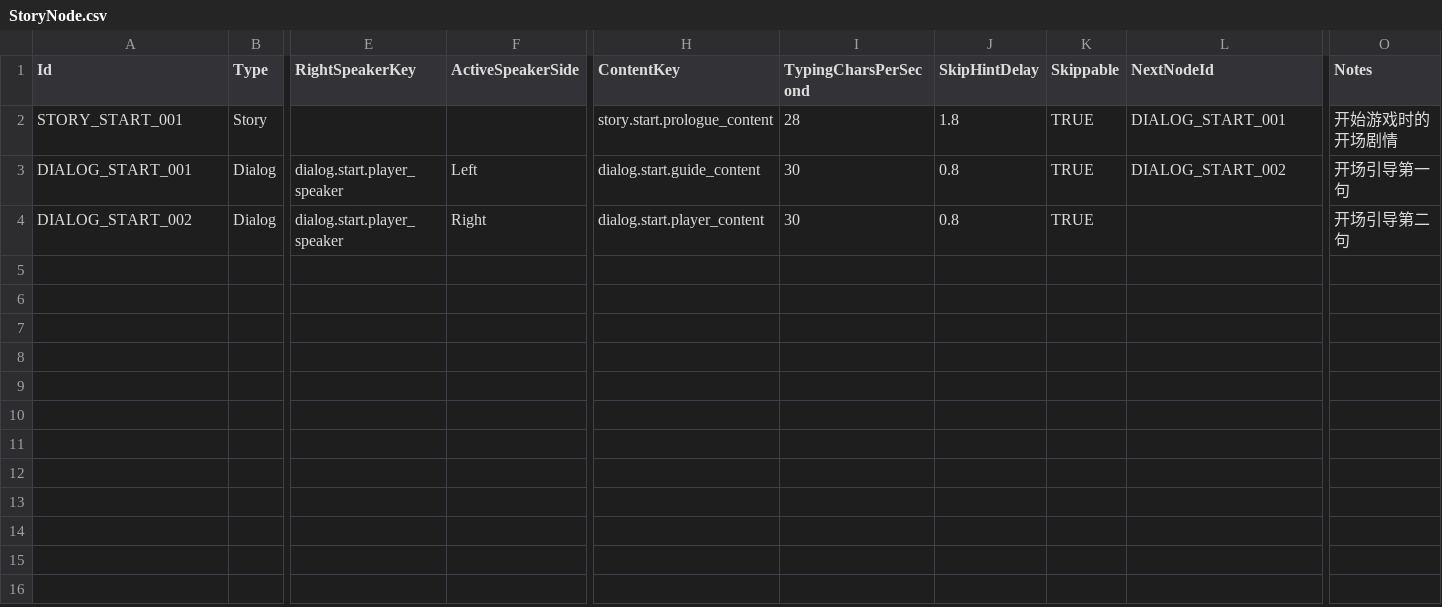
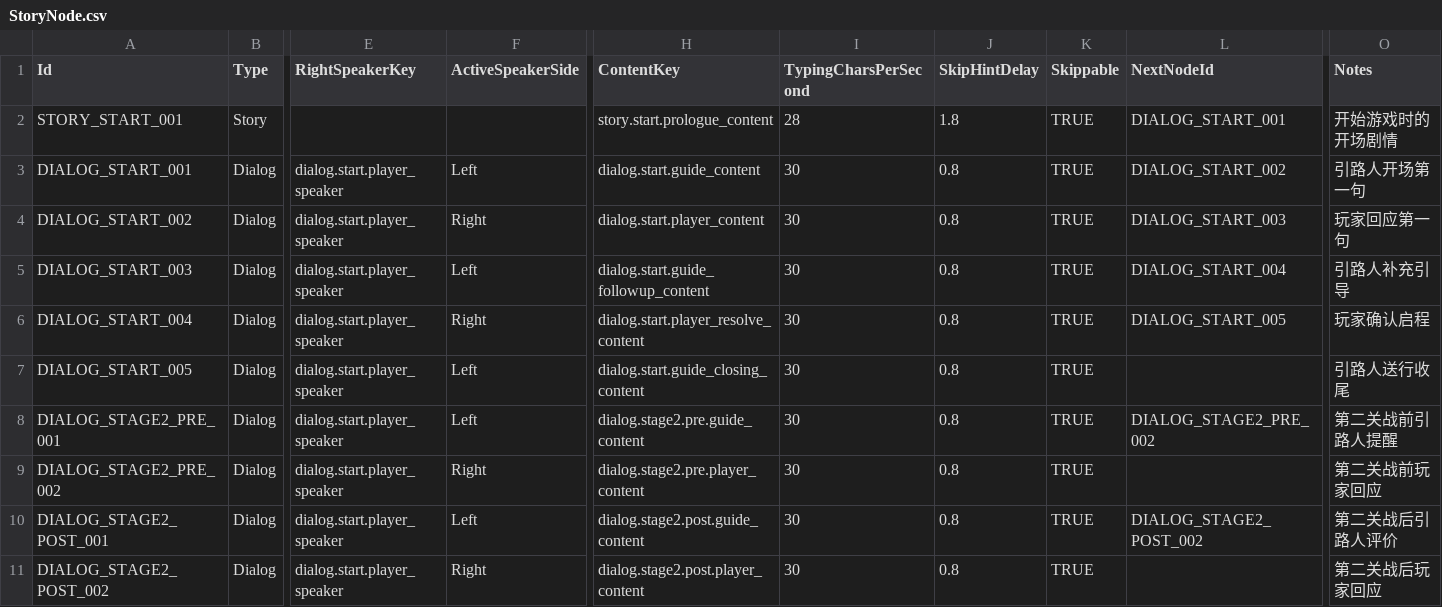
Before and after one commit to xyzhi/codexDlablo, a CSV file: Docs/StoryNode.csv, drawn as a sheet; only a part is shown, gaps mark what is left out; rows hold the shown columns only; the diff names each change by its address in the sheet, - before the commit and + after, or states it on an @@ line.

```diff
--- a/Docs/StoryNode.csv
+++ b/Docs/StoryNode.csv
-O3 (Notes): 开场引导第一句
+O3 (Notes): 引路人开场第一句
-L4 (NextNodeId): (empty)
+L4 (NextNodeId): DIALOG_START_003
-O4 (Notes): 开场引导第二句
+O4 (Notes): 玩家回应第一句
+row 5: DIALOG_START_003 | Dialog | dialog.start.player_speaker | Left | dialog.start.guide_followup_content | 30 | 0.8 | TRUE | DIALOG_START_004 | 引路人补充引导
+row 6: DIALOG_START_004 | Dialog | dialog.start.player_speaker | Right | dialog.start.player_resolve_content | 30 | 0.8 | TRUE | DIALOG_START_005 | 玩家确认启程
+row 7: DIALOG_START_005 | Dialog | dialog.start.player_speaker | Left | dialog.start.guide_closing_content | 30 | 0.8 | TRUE |  | 引路人送行收尾
+row 8: DIALOG_STAGE2_PRE_001 | Dialog | dialog.start.player_speaker | Left | dialog.stage2.pre.guide_content | 30 | 0.8 | TRUE | DIALOG_STAGE2_PRE_002 | 第二关战前引路人提醒
+row 9: DIALOG_STAGE2_PRE_002 | Dialog | dialog.start.player_speaker | Right | dialog.stage2.pre.player_content | 30 | 0.8 | TRUE |  | 第二关战前玩家回应
+row 10: DIALOG_STAGE2_POST_001 | Dialog | dialog.start.player_speaker | Left | dialog.stage2.post.guide_content | 30 | 0.8 | TRUE | DIALOG_STAGE2_POST_002 | 第二关战后引路人评价
+row 11: DIALOG_STAGE2_POST_002 | Dialog | dialog.start.player_speaker | Right | dialog.stage2.post.player_content | 30 | 0.8 | TRUE |  | 第二关战后玩家回应
```
Also changed, not shown: Docs/EnemyEncounter.csv, Docs/Localization.csv, 5 other files.
